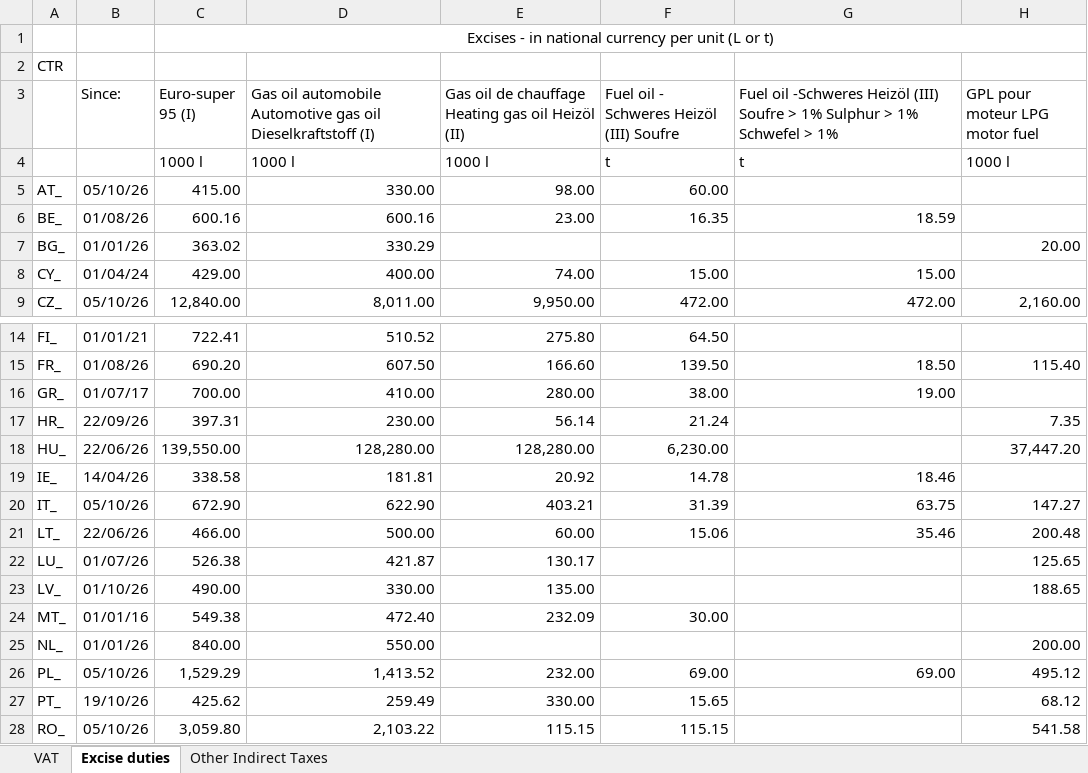
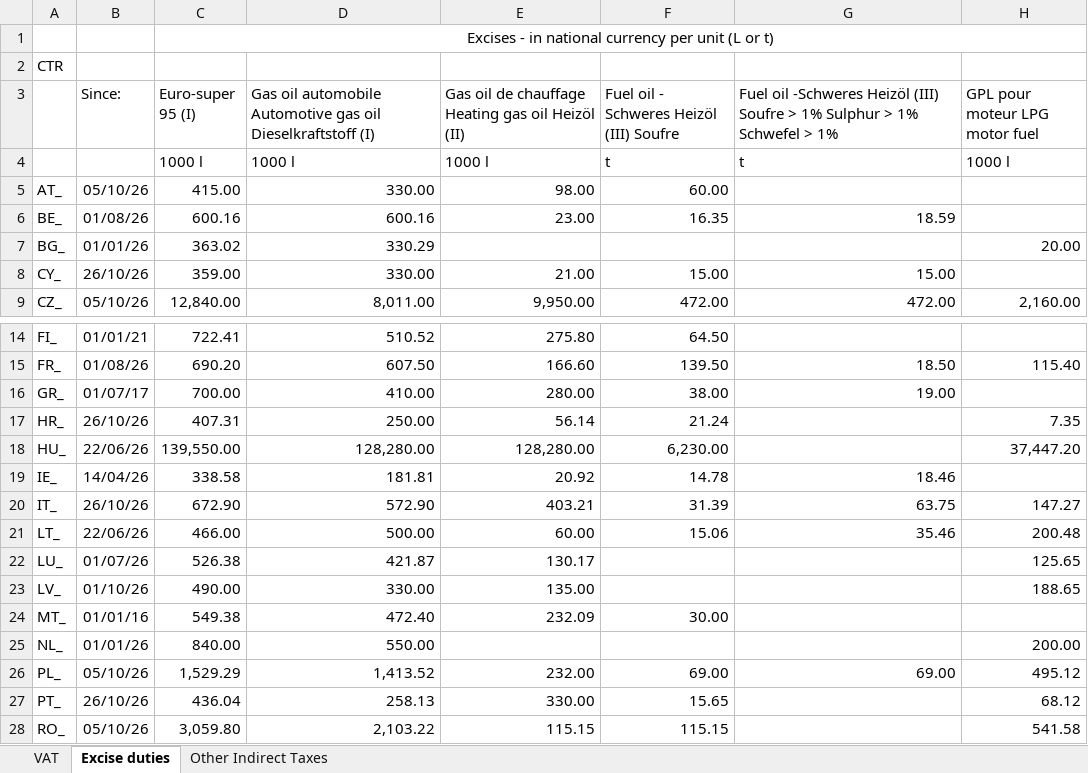
Before and after one commit to LucaDamics/wob_mirror, an Excel workbook: data/latest/Oil_Bulletin_Duties_and_taxes.xlsx, sheet Excise duties, drawn as a sheet; only a part is shown, gaps mark what is left out; values as stored, in another font and other column widths than the file's, no borders; the diff names each change by its address in the sheet, - before the commit and + after, or states it on an @@ line.

```diff
--- a/data/latest/Oil_Bulletin_Duties_and_taxes.xlsx (sheet Excise duties)
+++ b/data/latest/Oil_Bulletin_Duties_and_taxes.xlsx (sheet Excise duties)
-B8 (Since:): 01/04/24
+B8 (Since:): 26/10/26
-C8 (Euro-super 95 (I)): 429.00
+C8 (Euro-super 95 (I)): 359.00
-D8: 400.00
+D8: 330.00
-E8: 74.00
+E8: 21.00
-B17 (Since:): 22/09/26
+B17 (Since:): 26/10/26
-C17 (Euro-super 95 (I)): 397.31
+C17 (Euro-super 95 (I)): 407.31
-D17: 230.00
+D17: 250.00
-B20 (Since:): 05/10/26
+B20 (Since:): 26/10/26
-D20: 622.90
+D20: 572.90
-B27 (Since:): 19/10/26
+B27 (Since:): 26/10/26
-C27 (Euro-super 95 (I)): 425.62
+C27 (Euro-super 95 (I)): 436.04
-D27: 259.49
+D27: 258.13
```
Also changed, not shown: data/latest/Weekly_Oil_Bulletin_Weekly_prices_with_Taxes.xlsx, data/latest/Weekly_Oil_Bulletin_Weekly_prices_without_taxes.xlsx, 5 other files.
